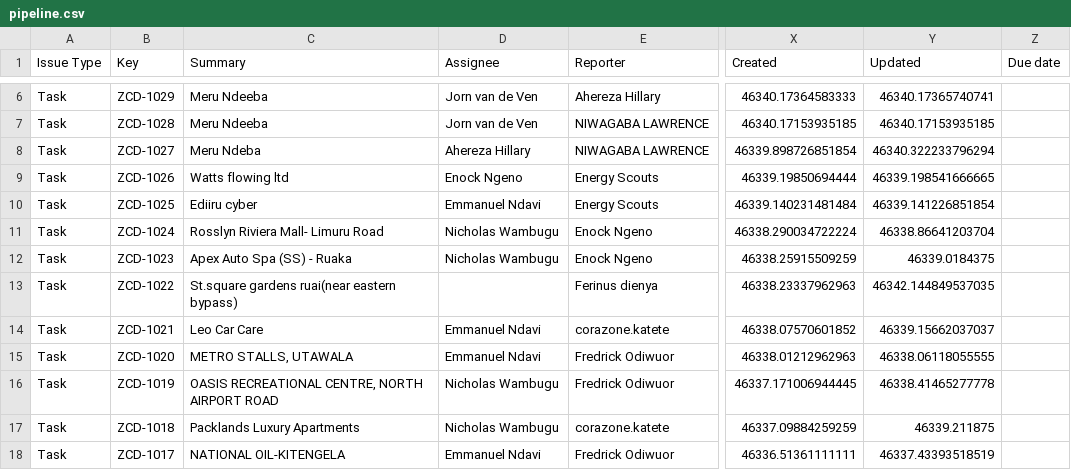
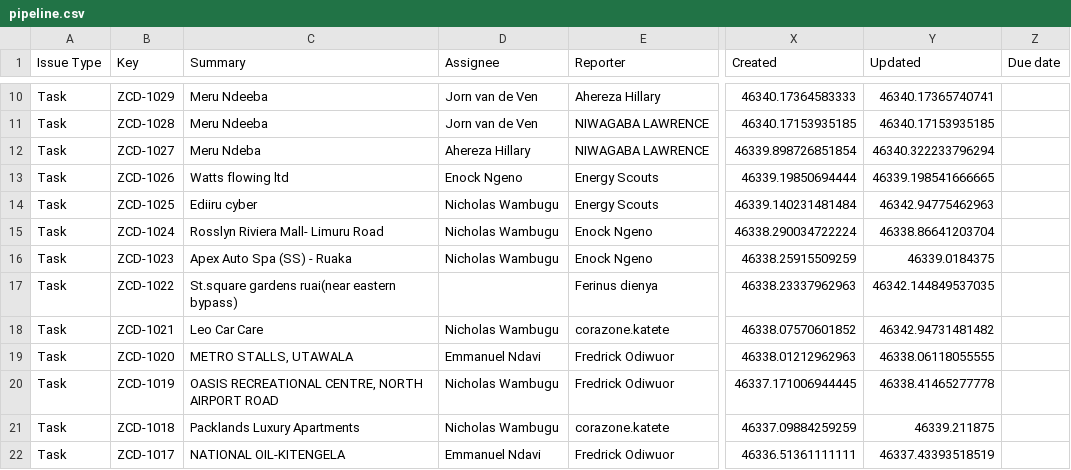
Before and after one commit to keithkinuthiakamauzeno/Network-Overview-Dashboard, a CSV file: data/pipeline.csv, drawn as a sheet; only a part is shown, gaps mark what is left out; addresses are those after the commit; the diff covers the shown part only; the diff names each change by its address in the sheet, - before the commit and + after, or states it on an @@ line.

```diff
--- a/data/pipeline.csv
+++ b/data/pipeline.csv
-D14 (Assignee): Emmanuel Ndavi
+D14 (Assignee): Nicholas Wambugu
-Y14 (Updated): 46339.141226851854
+Y14 (Updated): 46342.94775462963
-D18 (Assignee): Emmanuel Ndavi
+D18 (Assignee): Nicholas Wambugu
-Y18 (Updated): 46339.15662037037
+Y18 (Updated): 46342.94731481482
```
Also changed, not shown: 4 added rows and 65 edited cells elsewhere in this file.
